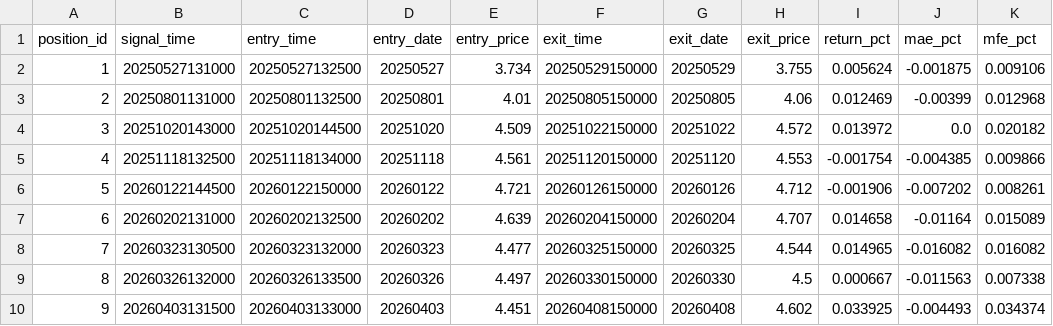
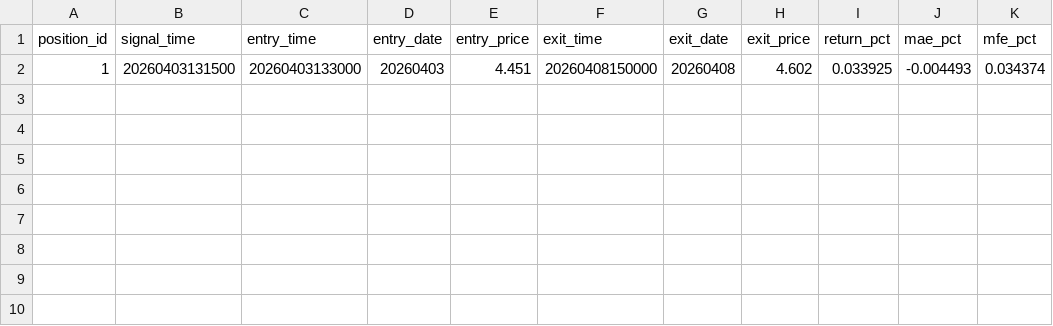
Before and after one commit to super999/gd_qmt_cx, a CSV file: 报告/研究结论/数据摘要/510300盘中模拟监控历史回放模拟持仓.csv, drawn as a sheet.

Commit message:
feat: 更新 510300.SH 交易策略文档及数据文件
  - 调整历史回放的日期范围从 `20250425` 至 `20260403`。
  - 更新模拟结果中的事件计数以反映近期交易活动。
  - 修订交易摘要统计以展示更优的绩效指标。
  - 新增指定日期的事件日志和交易记录条目。
  - 增强回放和实盘模式下的控制台输出说明。
  - 明确 `--live-date` 参数用于实盘交易的用法说明。

```diff
--- a/报告/研究结论/数据摘要/510300盘中模拟监控历史回放模拟持仓.csv
+++ b/报告/研究结论/数据摘要/510300盘中模拟监控历史回放模拟持仓.csv
@@ -1,10 +1,2 @@
 position_id,signal_time,entry_time,entry_date,entry_price,exit_time,exit_date,exit_price,return_pct,mae_pct,mfe_pct
-1,20250527131000,20250527132500,20250527,3.734,20250529150000,20250529,3.755,0.005624,-0.001875,0.009106
-2,20250801131000,20250801132500,20250801,4.01,20250805150000,20250805,4.06,0.012469,-0.00399,0.012968
-3,20251020143000,20251020144500,20251020,4.509,20251022150000,20251022,4.572,0.013972,0.0,0.020182
-4,20251118132500,20251118134000,20251118,4.561,20251120150000,20251120,4.553,-0.001754,-0.004385,0.009866
-5,20260122144500,20260122150000,20260122,4.721,20260126150000,20260126,4.712,-0.001906,-0.007202,0.008261
-6,20260202131000,20260202132500,20260202,4.639,20260204150000,20260204,4.707,0.014658,-0.01164,0.015089
-7,20260323130500,20260323132000,20260323,4.477,20260325150000,20260325,4.544,0.014965,-0.016082,0.016082
-8,20260326132000,20260326133500,20260326,4.497,20260330150000,20260330,4.5,0.000667,-0.011563,0.007338
-9,20260403131500,20260403133000,20260403,4.451,20260408150000,20260408,4.602,0.033925,-0.004493,0.034374
+1,20260403131500,20260403133000,20260403,4.451,20260408150000,20260408,4.602,0.033925,-0.004493,0.034374
```
Also changed, not shown: 6 other files.
